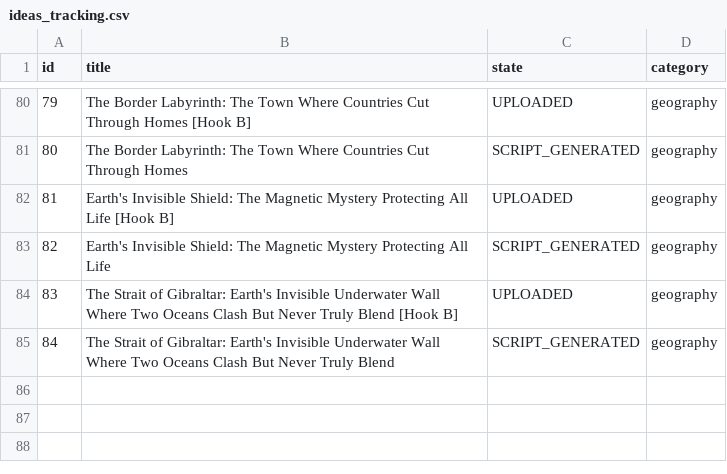
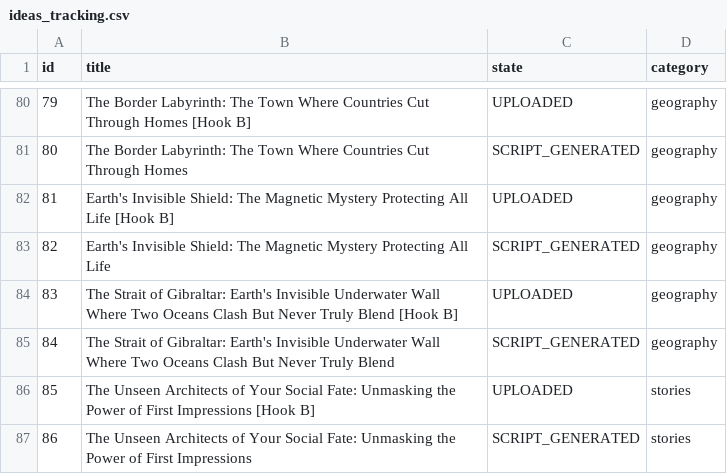
Before and after one commit to enigmaiq6-creator/Blowyourmind, a CSV file: flows/image_content_generator/out_short/ideas_tracking.csv, drawn as a sheet; only a part is shown, gaps mark what is left out; the diff names each change by its address in the sheet, - before the commit and + after, or states it on an @@ line.

```diff
--- a/flows/image_content_generator/out_short/ideas_tracking.csv
+++ b/flows/image_content_generator/out_short/ideas_tracking.csv
+row 86: 85 | The Unseen Architects of Your Social Fate: Unmasking the Power of First Impressions [Hook B] | UPLOADED | stories
+row 87: 86 | The Unseen Architects of Your Social Fate: Unmasking the Power of First Impressions | SCRIPT_GENERATED | stories
```
Also changed, not shown: flows/image_content_generator/out_short/automated_posts_history.csv.
